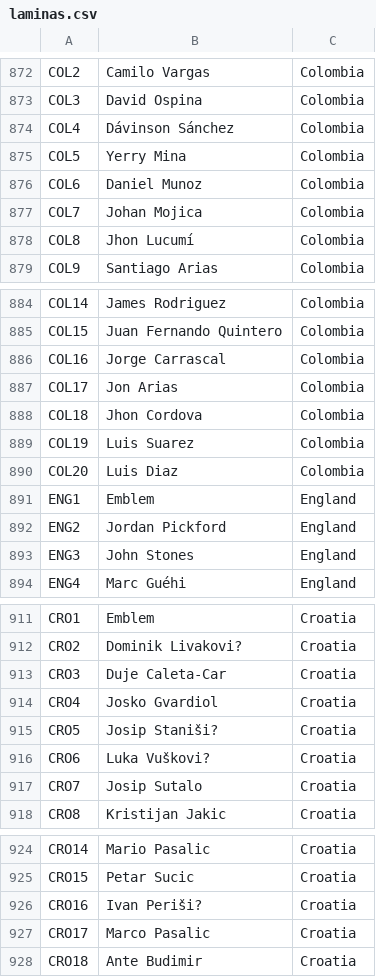
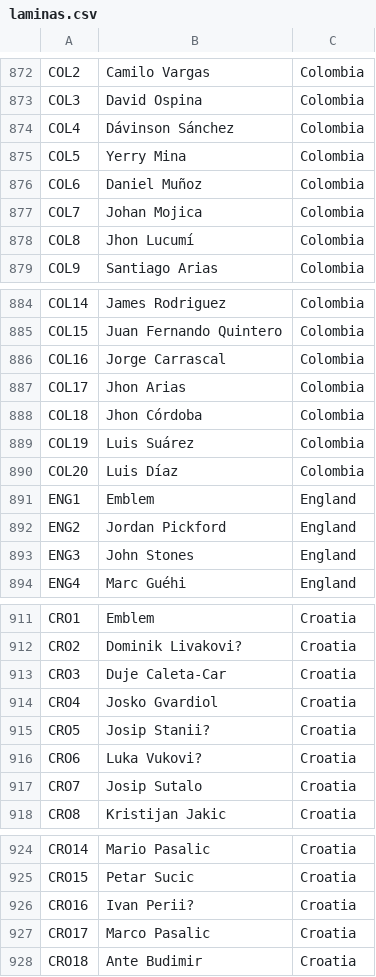
Before and after one commit to TorresFelipeD/Panini2026Tracker, a CSV file: file_base/laminas.csv, drawn as a sheet; only a part is shown, gaps mark what is left out; the diff names each change by its address in the sheet, - before the commit and + after, or states it on an @@ line.

```diff
--- a/file_base/laminas.csv
+++ b/file_base/laminas.csv
-B876: Daniel Munoz
+B876: Daniel Muñoz
-B887: Jon Arias
+B887: Jhon Arias
-B888: Jhon Cordova
+B888: Jhon Córdoba
-B889: Luis Suarez
+B889: Luis Suárez
-B890: Luis Diaz
+B890: Luis Díaz
-B915: Josip Staniši?
+B915: Josip Stanii?
-B916: Luka Vuškovi?
+B916: Luka Vukovi?
-B926: Ivan Periši?
+B926: Ivan Perii?
```
Also changed, not shown: 1 other file.
